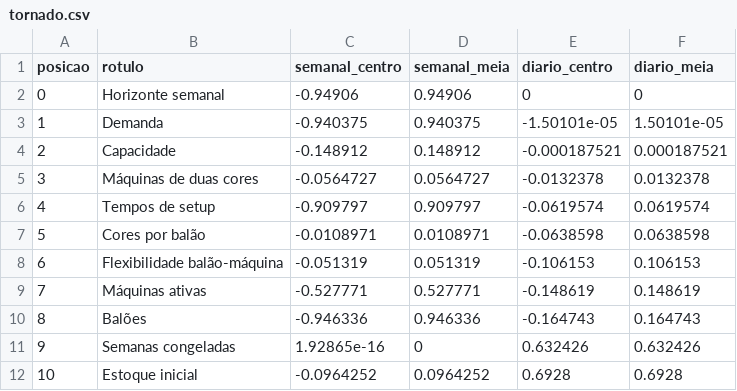
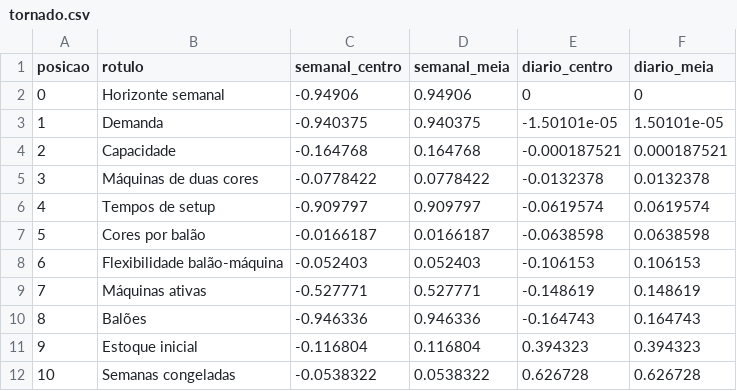
Before and after one commit to FelipePCapalbo/Riberball-LotSizingScheduling, a CSV file: dissertacao/dados/esforco/tornado.csv, drawn as a sheet.

```diff
--- a/dissertacao/dados/esforco/tornado.csv
+++ b/dissertacao/dados/esforco/tornado.csv
@@ -3,10 +3,10 @@ posicao;rotulo;semanal_centro;semanal_meia;diario_centro;diario_meia
 1;Demanda;-0.940375;0.940375;-1.50101e-05;1.50101e-05
-2;Capacidade;-0.148912;0.148912;-0.000187521;0.000187521
-3;Máquinas de duas cores;-0.0564727;0.0564727;-0.0132378;0.0132378
+2;Capacidade;-0.164768;0.164768;-0.000187521;0.000187521
+3;Máquinas de duas cores;-0.0778422;0.0778422;-0.0132378;0.0132378
 4;Tempos de setup;-0.909797;0.909797;-0.0619574;0.0619574
-5;Cores por balão;-0.0108971;0.0108971;-0.0638598;0.0638598
-6;Flexibilidade balão-máquina;-0.051319;0.051319;-0.106153;0.106153
+5;Cores por balão;-0.0166187;0.0166187;-0.0638598;0.0638598
+6;Flexibilidade balão-máquina;-0.052403;0.052403;-0.106153;0.106153
 7;Máquinas ativas;-0.527771;0.527771;-0.148619;0.148619
 8;Balões;-0.946336;0.946336;-0.164743;0.164743
-9;Semanas congeladas;1.92865e-16;0;0.632426;0.632426
-10;Estoque inicial;-0.0964252;0.0964252;0.6928;0.6928
+9;Estoque inicial;-0.116804;0.116804;0.394323;0.394323
+10;Semanas congeladas;-0.0538322;0.0538322;0.626728;0.626728
```
Also changed, not shown: dissertacao/dados/esforco/ofat_baloes.csv, dissertacao/dados/esforco/ofat_capacidade.csv, 27 other files.
